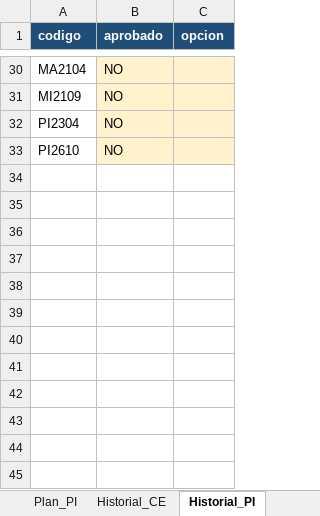
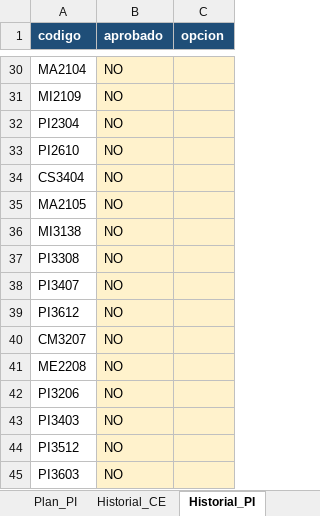
Before and after one commit to Jpaulo343/Proyecto---Paradigmas-de-Programaci-n, an Excel workbook: Parte 1/data/CEmestre_datos.xlsx, sheet Historial_PI, drawn as a sheet; only a part is shown, gaps mark what is left out; values as stored, in another font and other column widths than the file's, no borders; the diff names each change by its address in the sheet, - before the commit and + after, or states it on an @@ line.

Commit message:
feat: ampliar planes, historiales y ofertas hasta el bloque 6

```diff
--- a/Parte 1/data/CEmestre_datos.xlsx (sheet Historial_PI)
+++ b/Parte 1/data/CEmestre_datos.xlsx (sheet Historial_PI)
+row 34: CS3404 | NO
+row 35: MA2105 | NO
+row 36: MI3138 | NO
+row 37: PI3308 | NO
+row 38: PI3407 | NO
+row 39: PI3612 | NO
+row 40: CM3207 | NO
+row 41: ME2208 | NO
+row 42: PI3206 | NO
+row 43: PI3403 | NO
+row 44: PI3512 | NO
+row 45: PI3603 | NO
```
Also changed, not shown: sheet Oferta_PI, sheet Oferta_CE, sheet Plan_PI, sheet Plan_CE, sheet Historial_CE, 6 other files.
